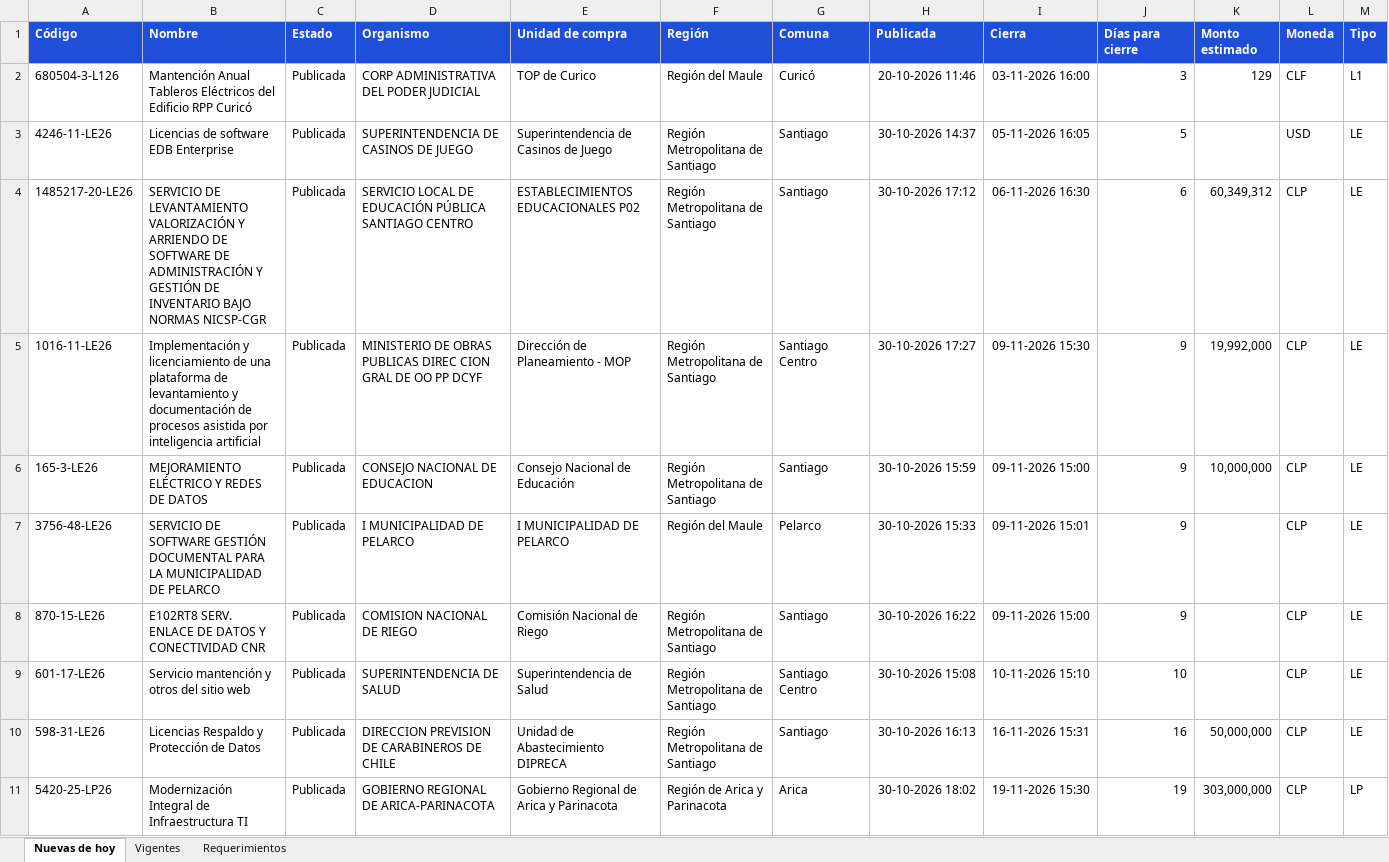
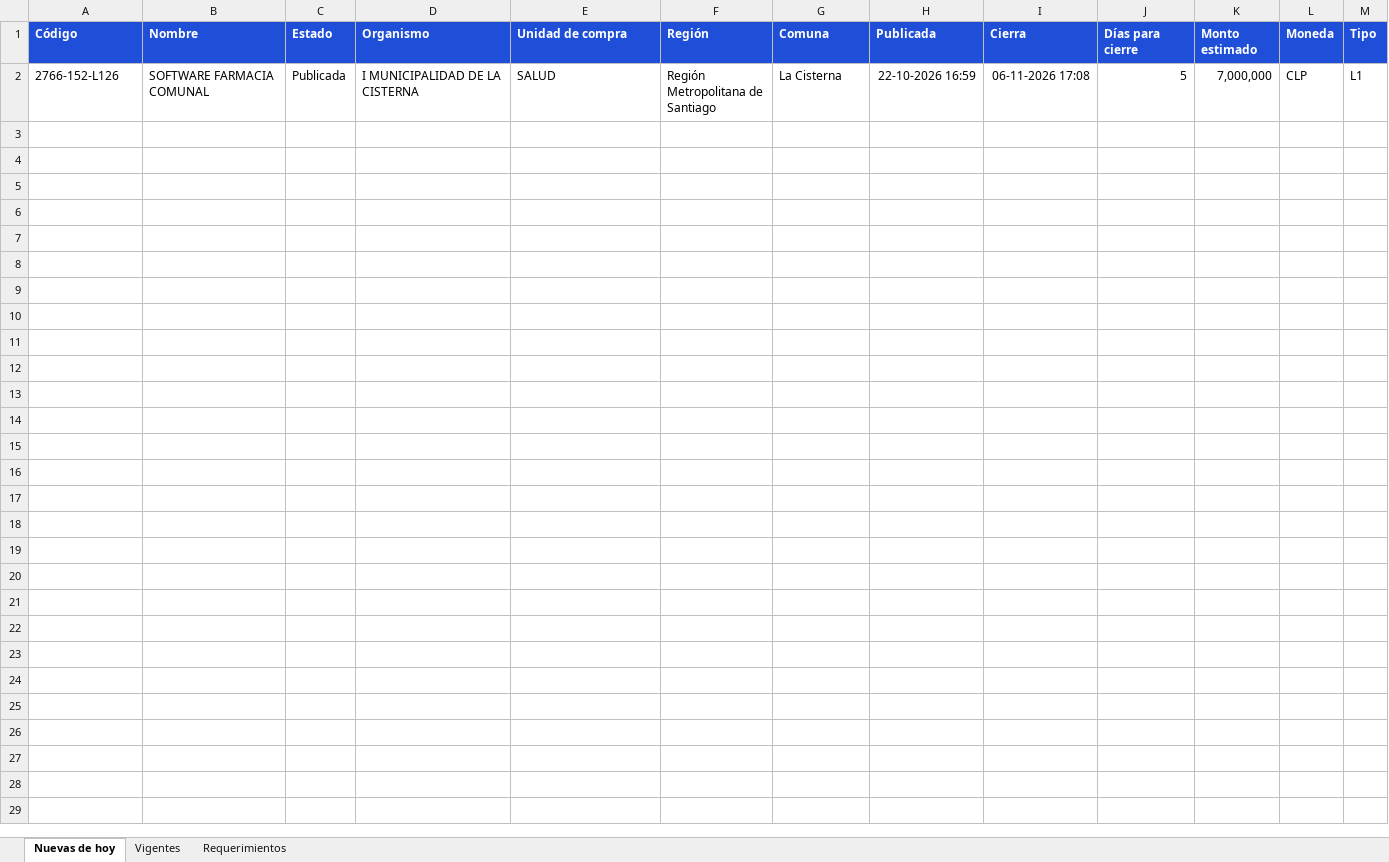
Before and after one commit to annibe/radar-licitaciones, an Excel workbook: web/descargas/licitaciones.xlsx, sheet Nuevas de hoy, drawn as a sheet; only a part is shown; values as stored, in another font and other column widths than the file's, no borders; removed rows and columns are numbered as before the commit, all else as after; rows hold the shown columns only; the diff names each change by its address in the sheet, - before the commit and + after, or states it on an @@ line.

```diff
--- a/web/descargas/licitaciones.xlsx (sheet Nuevas de hoy)
+++ b/web/descargas/licitaciones.xlsx (sheet Nuevas de hoy)
-row 2: 680504-3-L126 | Mantención Anual Tableros Eléctricos del Edificio RPP Curicó | Publicada | CORP ADMINISTRATIVA DEL PODER JUDICIAL | TOP de Curico | Región del Maule | Curicó | 20-10-2026 11:46 | 03-11-2026 16:00 | 3 | 129 | CLF | L1
-row 3: 4246-11-LE26 | Licencias de software EDB Enterprise | Publicada | SUPERINTENDENCIA DE CASINOS DE JUEGO | Superintendencia de Casinos de Juego | Región Metropolitana de Santiago | Santiago | 30-10-2026 14:37 | 05-11-2026 16:05 | 5 |  | USD | LE
-row 4: 1485217-20-LE26 | SERVICIO DE LEVANTAMIENTO VALORIZACIÓN Y ARRIENDO DE SOFTWARE DE ADMINISTRACIÓN Y GESTIÓN DE INVENTARIO BAJO NORMAS NICSP-CGR | Publicada | SERVICIO LOCAL DE EDUCACIÓN PÚBLICA SANTIAGO CENTRO | ESTABLECIMIENTOS EDUCACIONALES P02 | Región Metropolitana de Santiago | Santiago | 30-10-2026 17:12 | 06-11-2026 16:30 | 6 | 60,349,312 | CLP | LE
-row 5: 1016-11-LE26 | Implementación y licenciamiento de una plataforma de levantamiento y documentación de procesos asistida por inteligencia artificial | Publicada | MINISTERIO DE OBRAS PUBLICAS DIREC CION GRAL DE OO PP DCYF | Dirección de Planeamiento - MOP | Región Metropolitana de Santiago | Santiago Centro | 30-10-2026 17:27 | 09-11-2026 15:30 | 9 | 19,992,000 | CLP | LE
-row 6: 165-3-LE26 | MEJORAMIENTO ELÉCTRICO Y REDES DE DATOS | Publicada | CONSEJO NACIONAL DE EDUCACION | Consejo Nacional de Educación | Región Metropolitana de Santiago | Santiago | 30-10-2026 15:59 | 09-11-2026 15:00 | 9 | 10,000,000 | CLP | LE
-row 7: 3756-48-LE26 | SERVICIO DE SOFTWARE GESTIÓN DOCUMENTAL PARA LA MUNICIPALIDAD DE PELARCO | Publicada | I MUNICIPALIDAD DE PELARCO | I MUNICIPALIDAD DE PELARCO | Región del Maule | Pelarco | 30-10-2026 15:33 | 09-11-2026 15:01 | 9 |  | CLP | LE
-row 8: 870-15-LE26 | E102RT8 SERV. ENLACE DE DATOS Y CONECTIVIDAD CNR | Publicada | COMISION NACIONAL DE RIEGO | Comisión Nacional de Riego | Región Metropolitana de Santiago | Santiago | 30-10-2026 16:22 | 09-11-2026 15:00 | 9 |  | CLP | LE
-row 9: 601-17-LE26 | Servicio mantención y otros del sitio web | Publicada | SUPERINTENDENCIA DE SALUD | Superintendencia de Salud | Región Metropolitana de Santiago | Santiago Centro | 30-10-2026 15:08 | 10-11-2026 15:10 | 10 |  | CLP | LE
-row 10: 598-31-LE26 | Licencias Respaldo y Protección de Datos | Publicada | DIRECCION PREVISION DE CARABINEROS DE CHILE | Unidad de Abastecimiento DIPRECA | Región Metropolitana de Santiago | Santiago | 30-10-2026 16:13 | 16-11-2026 15:31 | 16 | 50,000,000 | CLP | LE
-row 11: 5420-25-LP26 | Modernización Integral de Infraestructura TI | Publicada | GOBIERNO REGIONAL DE ARICA-PARINACOTA | Gobierno Regional de Arica y Parinacota | Región de Arica y Parinacota | Arica | 30-10-2026 18:02 | 19-11-2026 15:30 | 19 | 303,000,000 | CLP | LP
+row 2: 2766-152-L126 | SOFTWARE FARMACIA COMUNAL | Publicada | I MUNICIPALIDAD DE LA CISTERNA | SALUD | Región Metropolitana de Santiago | La Cisterna | 22-10-2026 16:59 | 06-11-2026 17:08 | 5 | 7,000,000 | CLP | L1
```
Also changed, not shown: sheet Vigentes, sheet Requerimientos, formulas that keep their value, 4 other files.
